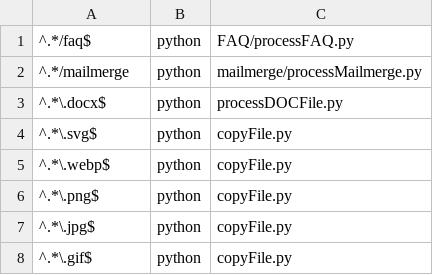
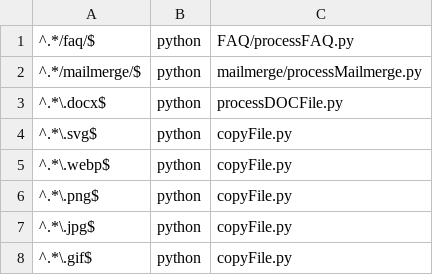
Before and after one commit to dhicks6345789/office-to-markdown, a CSV file: matches.csv, drawn as a sheet.

Commit message:
Update matches.csv

```diff
--- a/matches.csv
+++ b/matches.csv
@@ -1,3 +1,3 @@
-^.*/faq$,python,FAQ/processFAQ.py
-^.*/mailmerge,python,mailmerge/processMailmerge.py
+^.*/faq/$,python,FAQ/processFAQ.py
+^.*/mailmerge/$,python,mailmerge/processMailmerge.py
 ^.*\.docx$,python,processDOCFile.py
```
